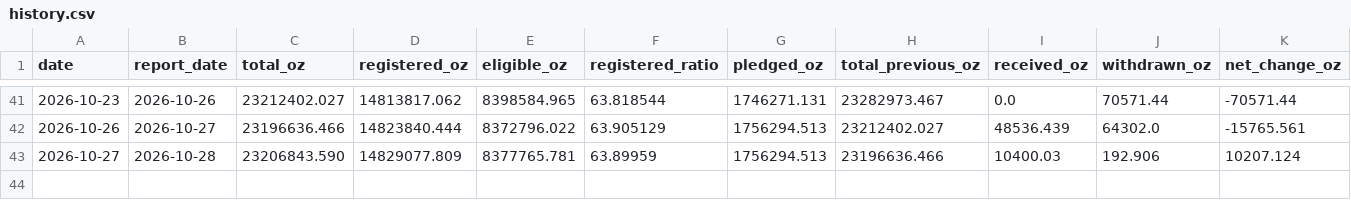
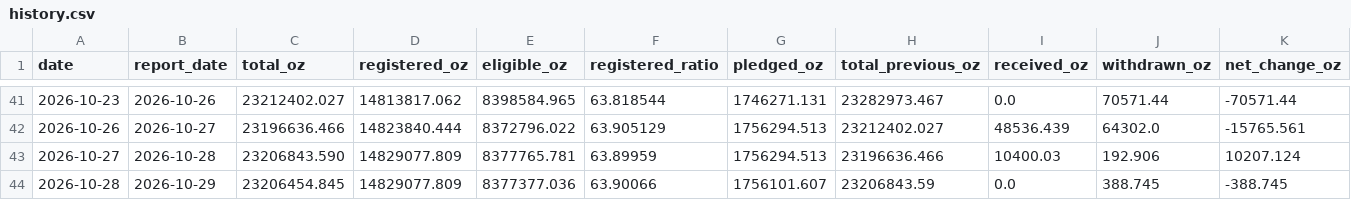
Before and after one commit to yydsdefi-cmyk/COMEX-Gold-Tracker, a CSV file: data/history.csv, drawn as a sheet; only a part is shown, gaps mark what is left out; rows hold the shown columns only; the diff names each change by its address in the sheet, - before the commit and + after, or states it on an @@ line.

```diff
--- a/data/history.csv
+++ b/data/history.csv
+row 44: 2026-10-28 | 2026-10-29 | 23206454.845 | 14829077.809 | 8377377.036 | 63.90066 | 1756101.607 | 23206843.59 | 0.0 | 388.745 | -388.745
```
Also changed, not shown: 7 other files.
